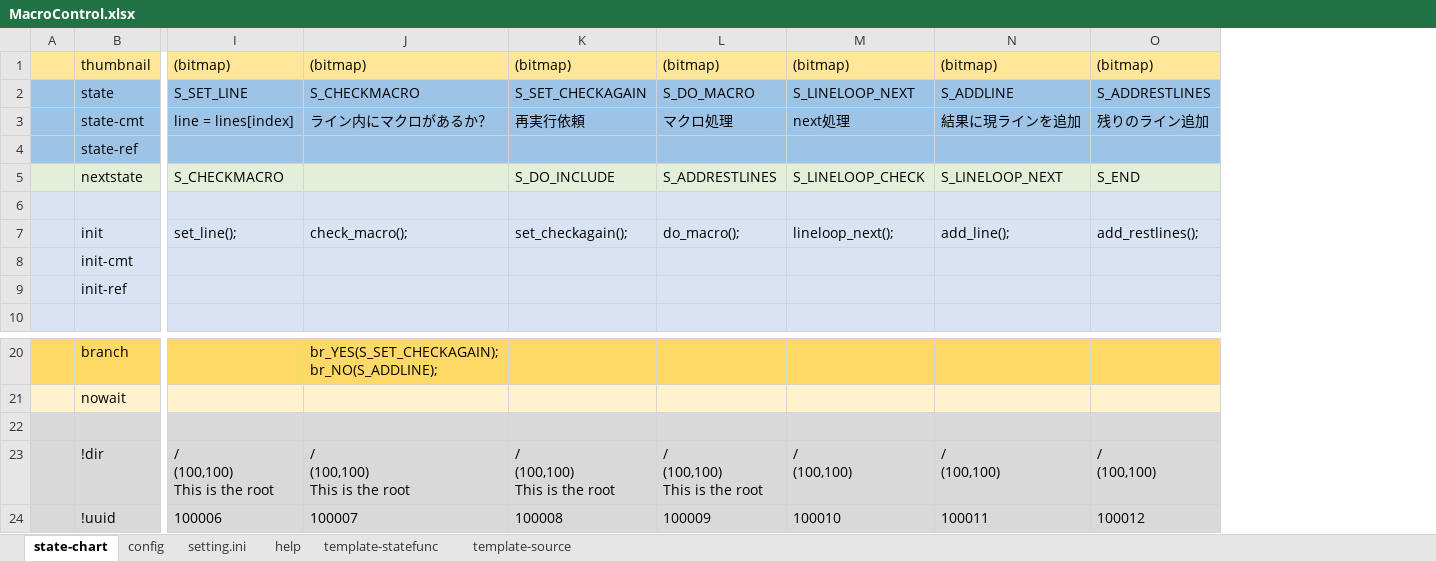
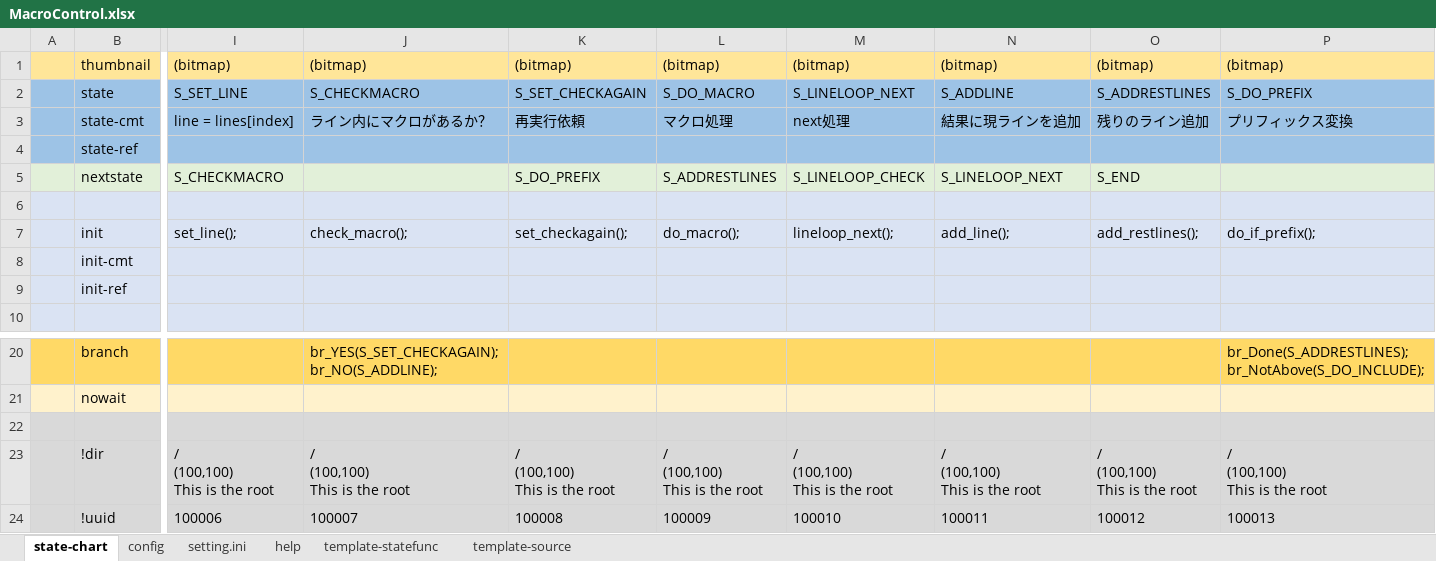
Before and after one commit to NNNIC/psgg-converter, an Excel workbook: psggConverter/psggConverterLib/sm/MacroControl.xlsx, sheet state-chart, drawn as a sheet; only a part is shown, gaps mark what is left out; values as stored, in another font and other column widths than the file's, no borders; ↵ is a line break in a cell; the diff names each change by its address in the sheet, - before the commit and + after, or states it on an @@ line.

```diff
--- a/psggConverter/psggConverterLib/sm/MacroControl.xlsx (sheet state-chart)
+++ b/psggConverter/psggConverterLib/sm/MacroControl.xlsx (sheet state-chart)
+column P, rows 1-7: (bitmap) | S_DO_PREFIX | プリフィックス変換 |  |  |  | do_if_prefix();; rows 20-24: br_Done(S_ADDRESTLINES); ↵ br_NotAbove(S_DO_INCLUDE); |  |  | / ↵ (100,100) ↵ This is the root | 100013
-K5: S_DO_INCLUDE
+K5: S_DO_PREFIX
-M23: / ↵ (100,100)
+M23: / ↵ (100,100) ↵ This is the root
-N23: / ↵ (100,100)
+N23: / ↵ (100,100) ↵ This is the root
-O23: / ↵ (100,100)
+O23: / ↵ (100,100) ↵ This is the root
```
Also changed, not shown: sheet config, psggConverter/psggConverterLib/sm/FunctionControl.xlsx, psggConverter/psggConverterLib/sm/SourceControl.xlsx, 14 other files.
